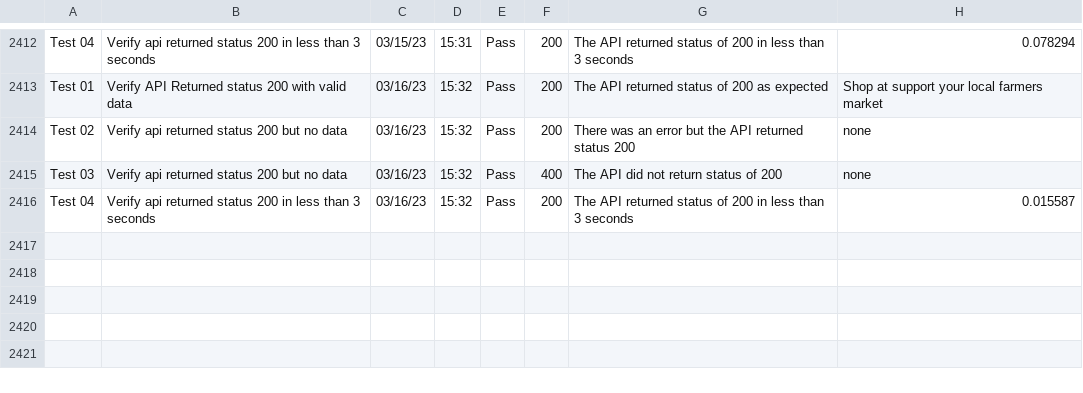
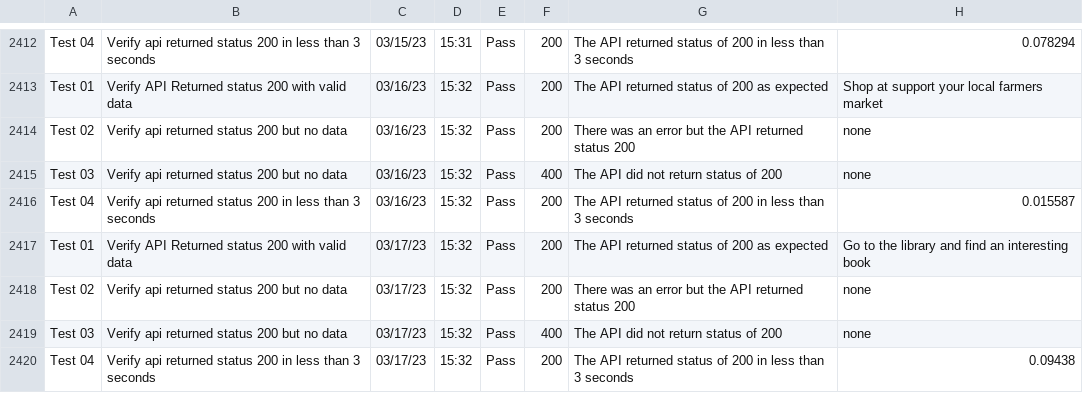
Before and after one commit to libcarter/libcarter.github.io, a CSV file: TestResultsTable.csv, drawn as a sheet; only a part is shown, gaps mark what is left out.

```diff
--- a/TestResultsTable.csv
+++ b/TestResultsTable.csv
@@ -2416 +2416,5 @@ Test 03,Verify api returned status 200 but no data,03/16/23,15:32,Pass,400,The A
 Test 04,Verify api returned status 200 in less than 3 seconds,03/16/23,15:32,Pass,200,The API returned status of 200 in less than 3 seconds,0.015587
+Test 01,Verify API Returned status 200 with valid data,03/17/23,15:32,Pass,200,The API returned status of 200 as expected,Go to the library and find an interesting book
+Test 02,Verify api returned status 200 but no data,03/17/23,15:32,Pass,200,There was an error but the API returned status 200,none
+Test 03,Verify api returned status 200 but no data,03/17/23,15:32,Pass,400,The API did not return status of 200,none
+Test 04,Verify api returned status 200 in less than 3 seconds,03/17/23,15:32,Pass,200,The API returned status of 200 in less than 3 seconds,0.09438
```
Also changed, not shown: 2 other files.
